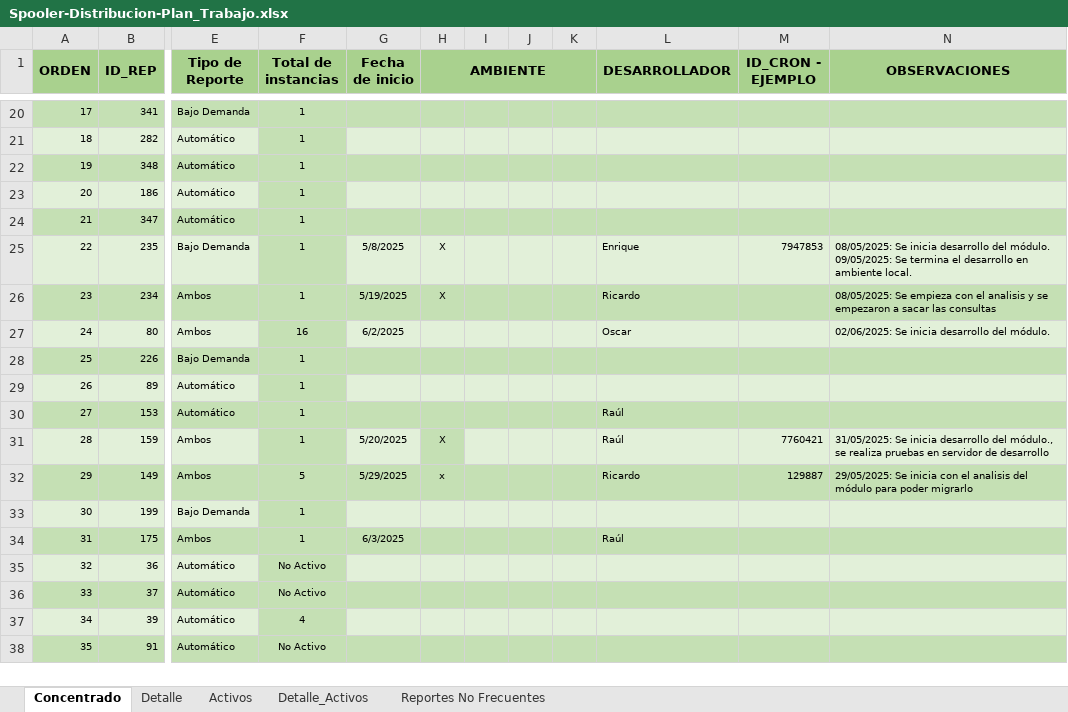
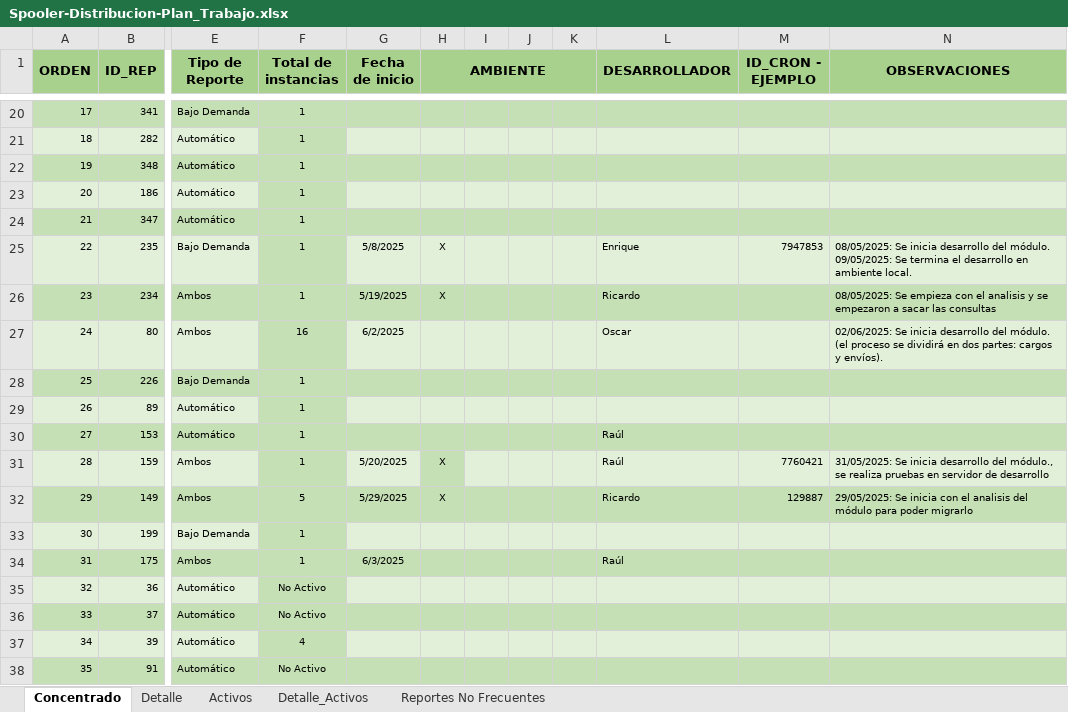
Before and after one commit to EnrikeMendez/migracion_spooler, an Excel workbook: 00-Documentacion/Spooler-Distribucion-Plan_Trabajo.xlsx, sheet Concentrado, drawn as a sheet; only a part is shown, gaps mark what is left out; values as stored, in another font and other column widths than the file's, no borders; the diff names each change by its address in the sheet, - before the commit and + after, or states it on an @@ line.

Commit message:
Se actualiza plan de trabajo

```diff
--- a/00-Documentacion/Spooler-Distribucion-Plan_Trabajo.xlsx (sheet Concentrado)
+++ b/00-Documentacion/Spooler-Distribucion-Plan_Trabajo.xlsx (sheet Concentrado)
-N27 (OBSERVACIONES): …del módulo.
+N27 (OBSERVACIONES): …del módulo. (el proceso se dividirá en dos partes: cargos y envíos).
-H32 (AMBIENTE): x
+H32 (AMBIENTE): X
```
